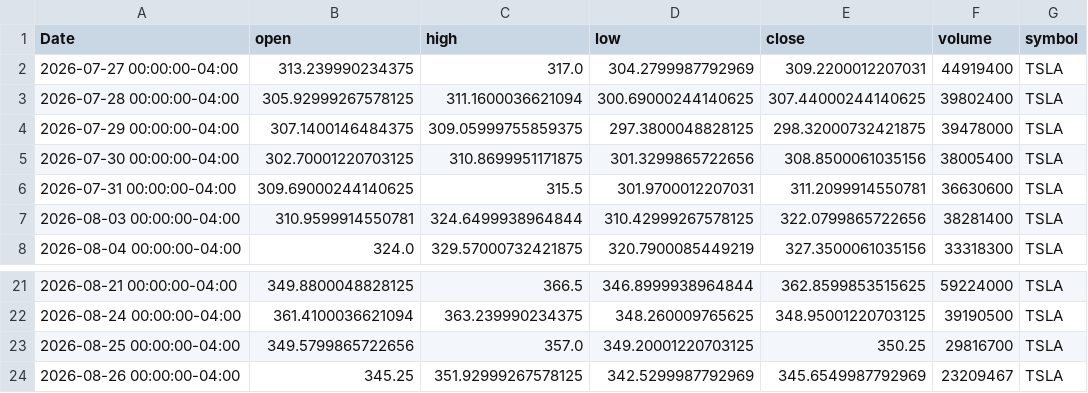
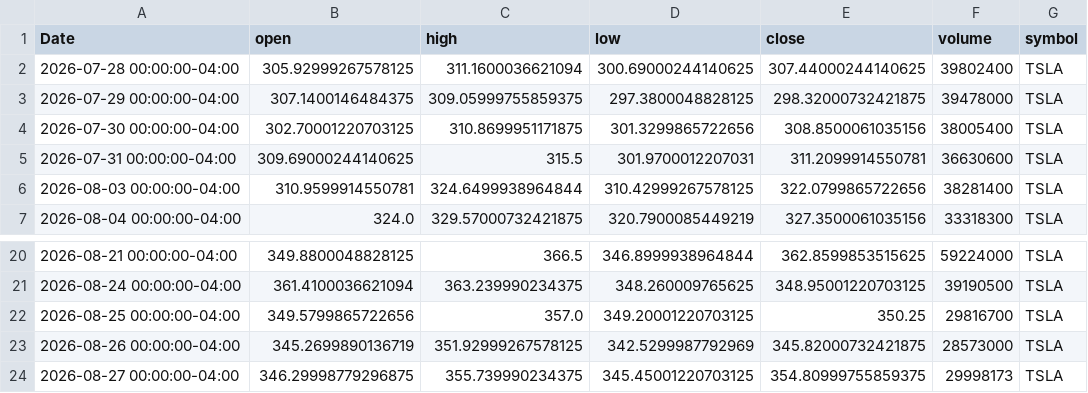
Before and after one commit to elrey85/Data-agent, a CSV file: data/TSLA_latest.csv, drawn as a sheet; only a part is shown, gaps mark what is left out.

```diff
--- a/data/TSLA_latest.csv
+++ b/data/TSLA_latest.csv
@@ -1,3 +1,2 @@
 Date,open,high,low,close,volume,symbol
-2026-07-27 00:00:00-04:00,313.239990234375,317.0,304.2799987792969,309.2200012207031,44919400,TSLA
 2026-07-28 00:00:00-04:00,305.92999267578125,311.1600036621094,300.69000244140625,307.44000244140625,39802400,TSLA
@@ -23,2 +22,3 @@ Date,open,high,low,close,volume,symbol
 2026-08-25 00:00:00-04:00,349.5799865722656,357.0,349.20001220703125,350.25,29816700,TSLA
-2026-08-26 00:00:00-04:00,345.25,351.92999267578125,342.5299987792969,345.6549987792969,23209467,TSLA
+2026-08-26 00:00:00-04:00,345.2699890136719,351.92999267578125,342.5299987792969,345.82000732421875,28573000,TSLA
+2026-08-27 00:00:00-04:00,346.29998779296875,355.739990234375,345.45001220703125,354.80999755859375,29998173,TSLA
```
Also changed, not shown: analysis/AAPL_analysis.csv, analysis/MSFT_analysis.csv, 4 other files.
